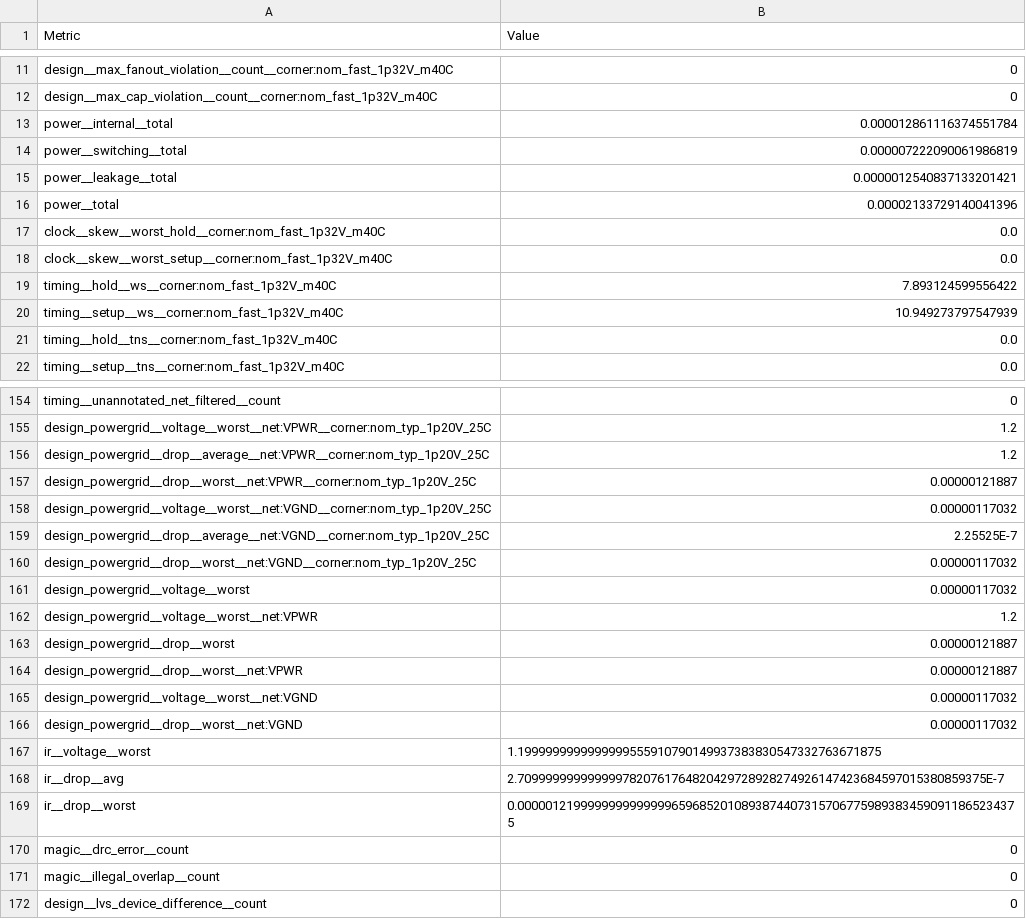
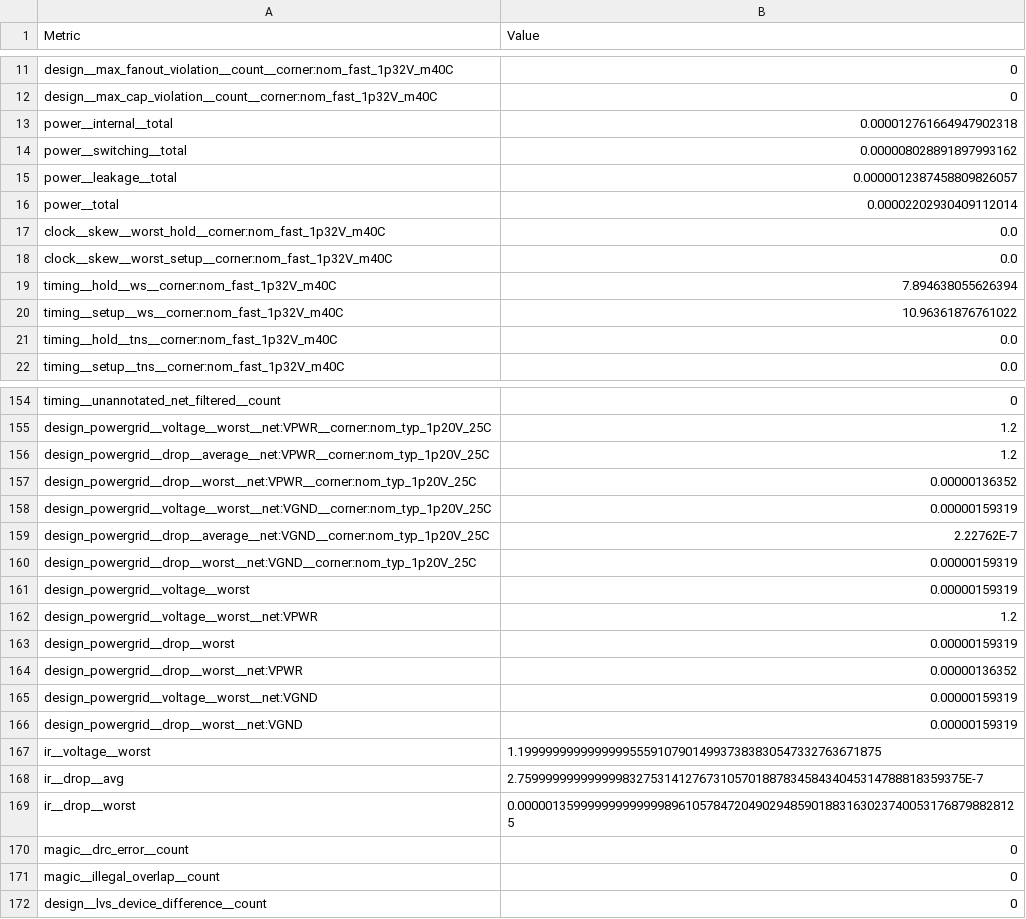
Before and after one commit to TinyTapeout/tinytapeout-ihp-25a-staging, a CSV file: projects/tt_um_wokwi_group_3/stats/metrics.csv, drawn as a sheet; only a part is shown, gaps mark what is left out; the diff covers the shown part only.

```diff
--- a/projects/tt_um_wokwi_group_3/stats/metrics.csv
+++ b/projects/tt_um_wokwi_group_3/stats/metrics.csv
@@ -12,10 +12,10 @@ design__max_fanout_violation__count__corner:nom_fast_1p32V_m40C,0
 design__max_cap_violation__count__corner:nom_fast_1p32V_m40C,0
-power__internal__total,0.000012861116374551784
-power__switching__total,0.000007222090061986819
-power__leakage__total,0.0000012540837133201421
-power__total,0.00002133729140041396
+power__internal__total,0.000012761664947902318
+power__switching__total,0.000008028891897993162
+power__leakage__total,0.0000012387458809826057
+power__total,0.00002202930409112014
 clock__skew__worst_hold__corner:nom_fast_1p32V_m40C,0.0
 clock__skew__worst_setup__corner:nom_fast_1p32V_m40C,0.0
-timing__hold__ws__corner:nom_fast_1p32V_m40C,7.893124599556422
-timing__setup__ws__corner:nom_fast_1p32V_m40C,10.949273797547939
+timing__hold__ws__corner:nom_fast_1p32V_m40C,7.894638055626394
+timing__setup__ws__corner:nom_fast_1p32V_m40C,10.96361876761022
 timing__hold__tns__corner:nom_fast_1p32V_m40C,0.0
@@ -156,15 +156,15 @@ design_powergrid__voltage__worst__net:VPWR__corner:nom_typ_1p20V_25C,1.2
 design_powergrid__drop__average__net:VPWR__corner:nom_typ_1p20V_25C,1.2
-design_powergrid__drop__worst__net:VPWR__corner:nom_typ_1p20V_25C,0.00000121887
-design_powergrid__voltage__worst__net:VGND__corner:nom_typ_1p20V_25C,0.00000117032
-design_powergrid__drop__average__net:VGND__corner:nom_typ_1p20V_25C,2.25525E-7
-design_powergrid__drop__worst__net:VGND__corner:nom_typ_1p20V_25C,0.00000117032
-design_powergrid__voltage__worst,0.00000117032
+design_powergrid__drop__worst__net:VPWR__corner:nom_typ_1p20V_25C,0.00000136352
+design_powergrid__voltage__worst__net:VGND__corner:nom_typ_1p20V_25C,0.00000159319
+design_powergrid__drop__average__net:VGND__corner:nom_typ_1p20V_25C,2.22762E-7
+design_powergrid__drop__worst__net:VGND__corner:nom_typ_1p20V_25C,0.00000159319
+design_powergrid__voltage__worst,0.00000159319
 design_powergrid__voltage__worst__net:VPWR,1.2
-design_powergrid__drop__worst,0.00000121887
-design_powergrid__drop__worst__net:VPWR,0.00000121887
-design_powergrid__voltage__worst__net:VGND,0.00000117032
-design_powergrid__drop__worst__net:VGND,0.00000117032
+design_powergrid__drop__worst,0.00000159319
+design_powergrid__drop__worst__net:VPWR,0.00000136352
+design_powergrid__voltage__worst__net:VGND,0.00000159319
+design_powergrid__drop__worst__net:VGND,0.00000159319
 ir__voltage__worst,1.1999999999999999555910790149937383830547332763671875
-ir__drop__avg,2.7099999999999997820761764820429728928274926147423684597015380859375E-7
-ir__drop__worst,0.000001219999999999999965968520108938744073157067759893834590911865234375
+ir__drop__avg,2.7599999999999998327531412767310570188783458434045314788818359375E-7
+ir__drop__worst,0.000001359999999999999896105784720490294859018831630237400531768798828125
 magic__drc_error__count,0
```
Also changed, not shown: 37 edited cells elsewhere in this file, projects/tt_um_wokwi_group_2/stats/metrics.csv, projects/tt_um_wokwi_group_4/stats/metrics.csv, 27 other files.
